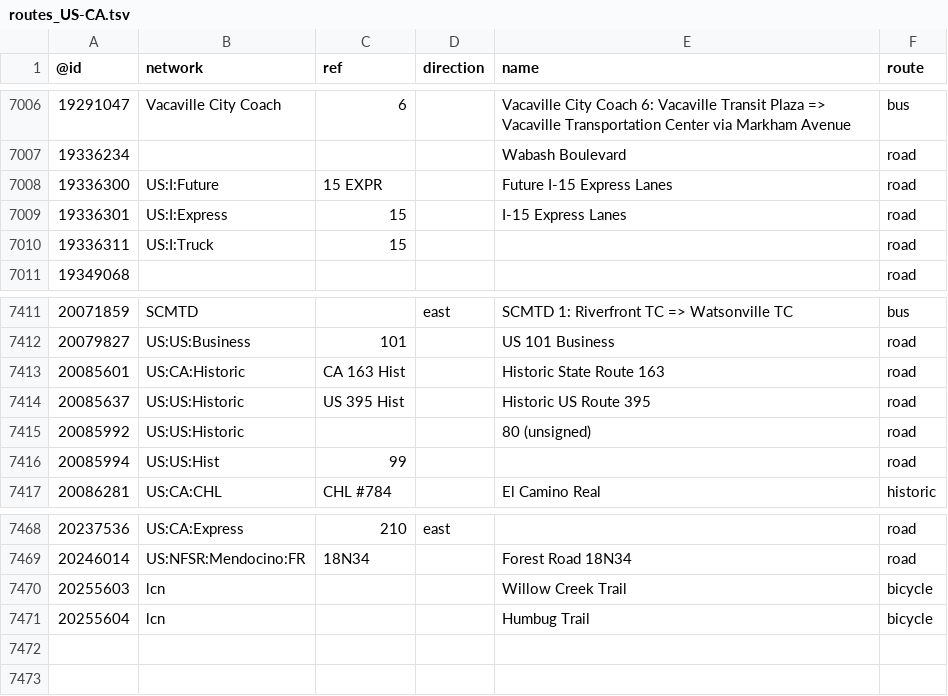
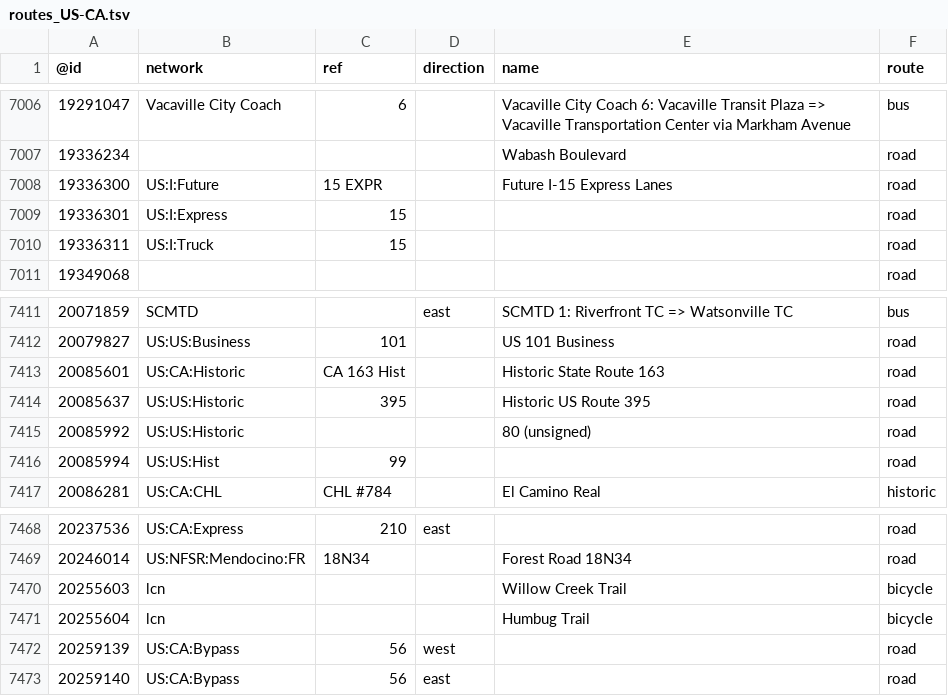
Before and after one commit to nickrsan/osm-us-route-relation-changes, a TSV file: tsv/routes_US-CA.tsv, drawn as a sheet; only a part is shown, gaps mark what is left out.

```diff
--- a/tsv/routes_US-CA.tsv
+++ b/tsv/routes_US-CA.tsv
@@ -7008,3 +7008,3 @@
 19336300	US:I:Future	15 EXPR		Future I-15 Express Lanes	road
-19336301	US:I:Express	15		I-15 Express Lanes	road
+19336301	US:I:Express	15			road
 19336311	US:I:Truck	15			road
@@ -7413,3 +7413,3 @@
 20085601	US:CA:Historic	CA 163 Hist		Historic State Route 163	road
-20085637	US:US:Historic	US 395 Hist		Historic US Route 395	road
+20085637	US:US:Historic	395		Historic US Route 395	road
 20085992	US:US:Historic			80 (unsigned)	road
@@ -7471 +7471,3 @@
 20255604	lcn			Humbug Trail	bicycle
+20259139	US:CA:Bypass	56	west		road
+20259140	US:CA:Bypass	56	east		road
```
Also changed, not shown: tsv/routes_US-IL.tsv, tsv/routes_US-ME.tsv, 2 other files.
